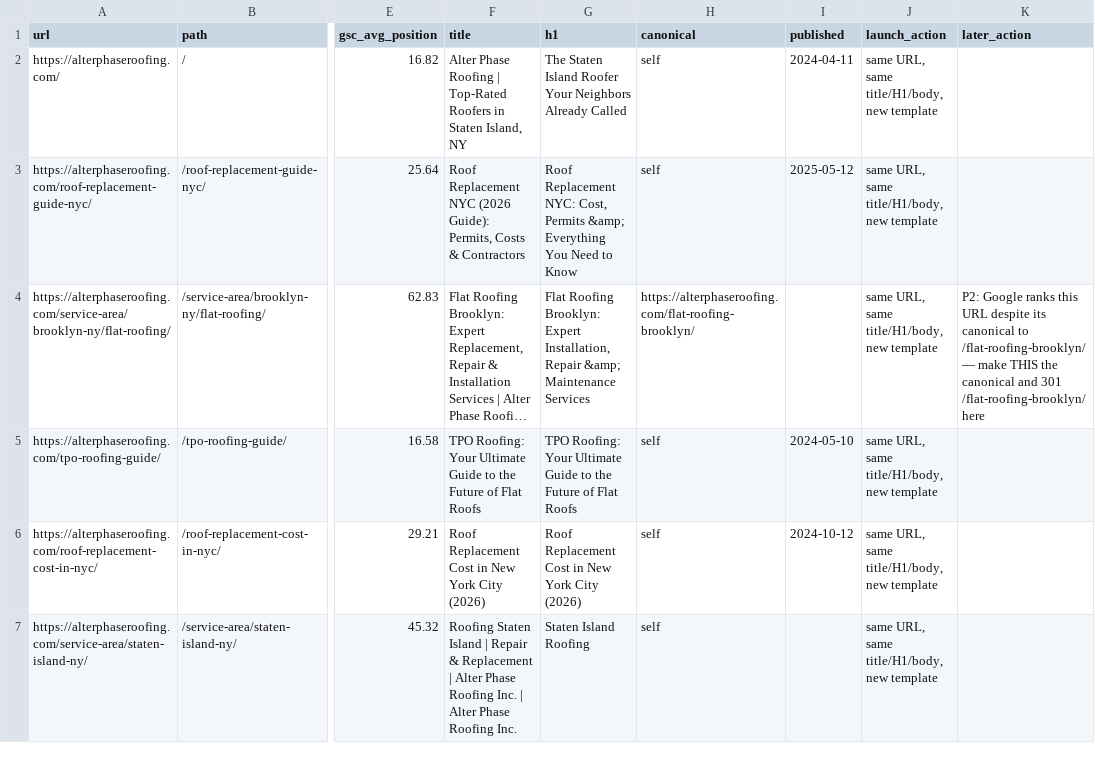
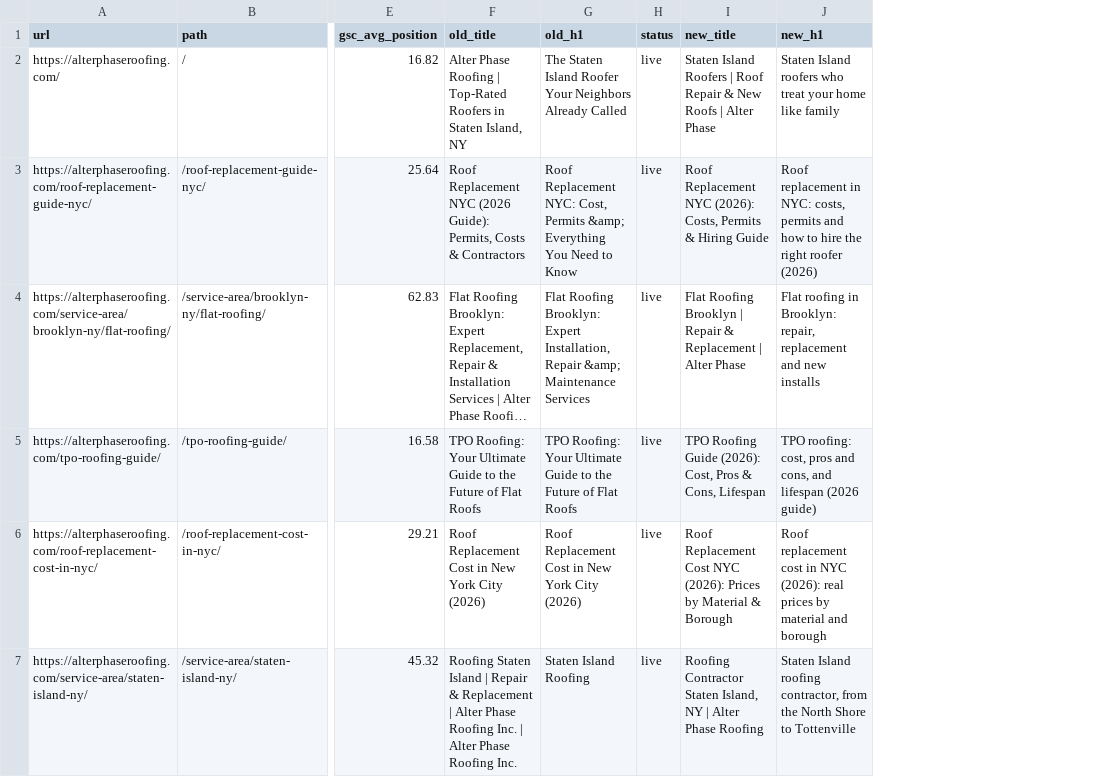
Before and after one commit to invisiblethings/alter, a CSV file: docs/data/url-inventory.csv, drawn as a sheet; only a part is shown, gaps mark what is left out; long unchanged cells end in …; removed rows and columns are numbered as before the commit, all else as after; the diff covers the shown part only; the diff names each change by its address in the sheet, - before the commit and + after, or states it on an @@ line.

```diff
--- a/docs/data/url-inventory.csv
+++ b/docs/data/url-inventory.csv
-column H (canonical), rows 2-7: self | self | https://alterphaseroofing.com/flat-roofing-brooklyn/ | self | self | self
-column I (published), rows 2-6: 2024-04-11 | 2025-05-12 |  | 2024-05-10 | 2024-10-12
-column J (launch_action), rows 2-7: all same URL, same title/H1/body, new template
-column K (later_action), row 4: P2: Google ranks this URL despite its canonical to /flat-roofing-brooklyn/ — make THIS the canonical and 301 /flat-roofing-brooklyn/ here
+column H (status), rows 2-7: all live
+column I (new_title), rows 2-7: Staten Island Roofers | Roof Repair & New Roofs | Alter Phase | Roof Replacement NYC (2026): Costs, Permits & Hiring Guide | Flat Roofing Brooklyn | Repair & Replacement | Alter Phase | TPO Roofing Guide (2026): Cost, Pros & Cons, Lifespan | Roof Replacement Cost NYC (2026): Prices by Material & Borough | Roofing Contractor Staten Island, NY | Alter Phase Roofing
+column J (new_h1), rows 2-7: Staten Island roofers who treat your home like family | Roof replacement in NYC: costs, permits and how to hire the right roofer (2026) | Flat roofing in Brooklyn: repair, replacement and new installs | TPO roofing: cost, pros and cons, and lifespan (2026 guide) | Roof replacement cost in NYC (2026): real prices by material and borough | Staten Island roofing contractor, from the North Shore to Tottenville
-F1: title
+F1: old_title
-G1: h1
+G1: old_h1
```
Also changed, not shown: 3 added rows elsewhere in this file, 4 other files.
